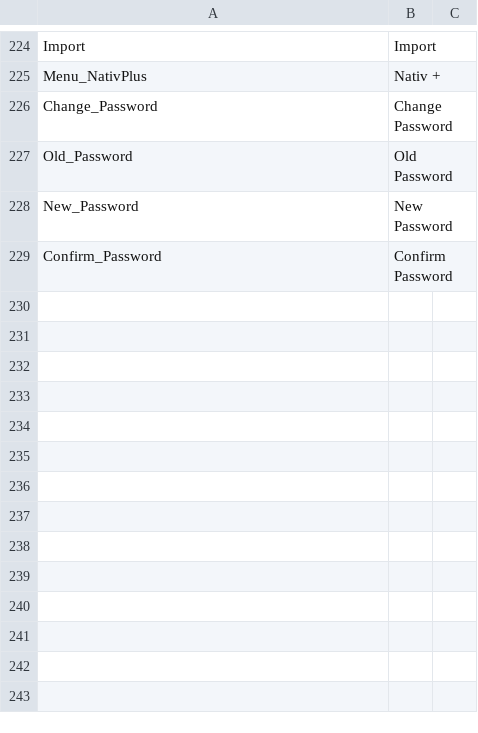
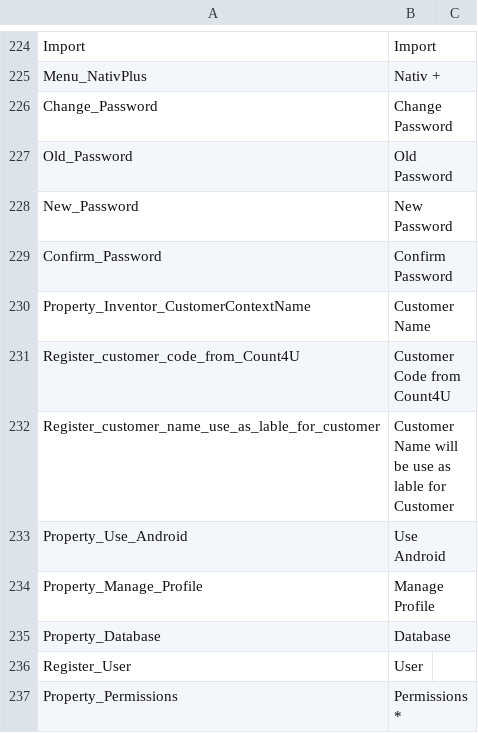
Before and after one commit to parad74/Count4U.Service.5, a CSV file: src/Count4U.Admin.Client.Blazor/i18ntext/GetResources.he.csv, drawn as a sheet; only a part is shown, gaps mark what is left out.

Commit message:
add user GUI

```diff
--- a/src/Count4U.Admin.Client.Blazor/i18ntext/GetResources.he.csv
+++ b/src/Count4U.Admin.Client.Blazor/i18ntext/GetResources.he.csv
@@ -229 +229,9 @@ New_Password,New Password
 Confirm_Password,Confirm Password
+Property_Inventor_CustomerContextName,Customer Name
+Register_customer_code_from_Count4U,Customer Code from Count4U
+Register_customer_name_use_as_lable_for_customer,Customer Name will be use as lable for Customer
+Property_Use_Android,Use Android
+Property_Manage_Profile,Manage Profile
+Property_Database,Database
+Register_User,User
+Property_Permissions, Permissions*
```
Also changed, not shown: src/Count4U.Admin.Client.Blazor/i18ntext/GetResources.ru.csv, 39 other files.
